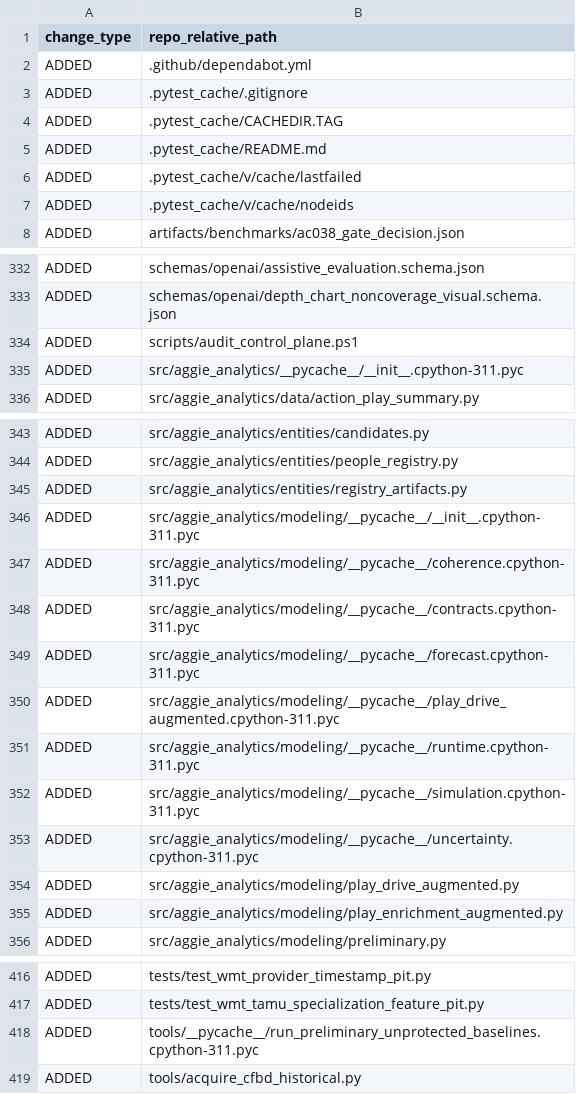
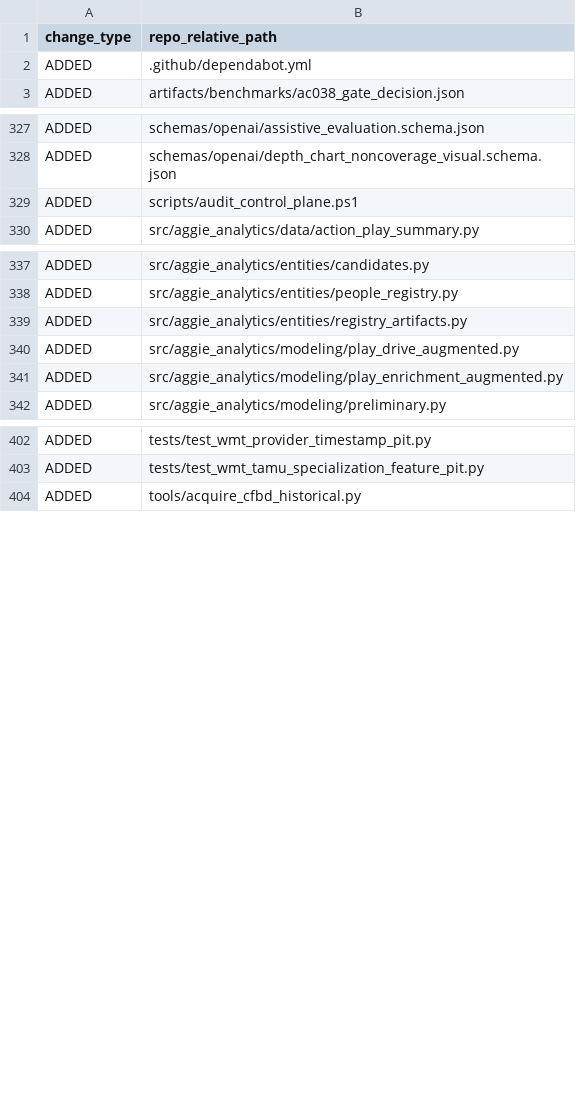
Before and after one commit to KevinSGarrett/BatteredAggieSyndrome, a CSV file: jira/validation/NON_JIRA_SCOPE_DIFF.csv, drawn as a sheet; only a part is shown, gaps mark what is left out.

```diff
--- a/jira/validation/NON_JIRA_SCOPE_DIFF.csv
+++ b/jira/validation/NON_JIRA_SCOPE_DIFF.csv
@@ -2,7 +2,2 @@ change_type,repo_relative_path
 ADDED,.github/dependabot.yml
-ADDED,.pytest_cache/.gitignore
-ADDED,.pytest_cache/CACHEDIR.TAG
-ADDED,.pytest_cache/README.md
-ADDED,.pytest_cache/v/cache/lastfailed
-ADDED,.pytest_cache/v/cache/nodeids
 ADDED,artifacts/benchmarks/ac038_gate_decision.json
@@ -334,3 +329,2 @@ ADDED,schemas/openai/depth_chart_noncoverage_visual.schema.json
 ADDED,scripts/audit_control_plane.ps1
-ADDED,src/aggie_analytics/__pycache__/__init__.cpython-311.pyc
 ADDED,src/aggie_analytics/data/action_play_summary.py
@@ -345,10 +339,2 @@ ADDED,src/aggie_analytics/entities/people_registry.py
 ADDED,src/aggie_analytics/entities/registry_artifacts.py
-ADDED,src/aggie_analytics/modeling/__pycache__/__init__.cpython-311.pyc
-ADDED,src/aggie_analytics/modeling/__pycache__/coherence.cpython-311.pyc
-ADDED,src/aggie_analytics/modeling/__pycache__/contracts.cpython-311.pyc
-ADDED,src/aggie_analytics/modeling/__pycache__/forecast.cpython-311.pyc
-ADDED,src/aggie_analytics/modeling/__pycache__/play_drive_augmented.cpython-311.pyc
-ADDED,src/aggie_analytics/modeling/__pycache__/runtime.cpython-311.pyc
-ADDED,src/aggie_analytics/modeling/__pycache__/simulation.cpython-311.pyc
-ADDED,src/aggie_analytics/modeling/__pycache__/uncertainty.cpython-311.pyc
 ADDED,src/aggie_analytics/modeling/play_drive_augmented.py
@@ -417,3 +403,2 @@ ADDED,tests/test_wmt_provider_timestamp_pit.py
 ADDED,tests/test_wmt_tamu_specialization_feature_pit.py
-ADDED,tools/__pycache__/run_preliminary_unprotected_baselines.cpython-311.pyc
 ADDED,tools/acquire_cfbd_historical.py
```
Also changed, not shown: jira/import/POST_IMPORT_KEY_MAP.csv, jira/index/ARTIFACT_TRACEABILITY.csv, 24 other files.
